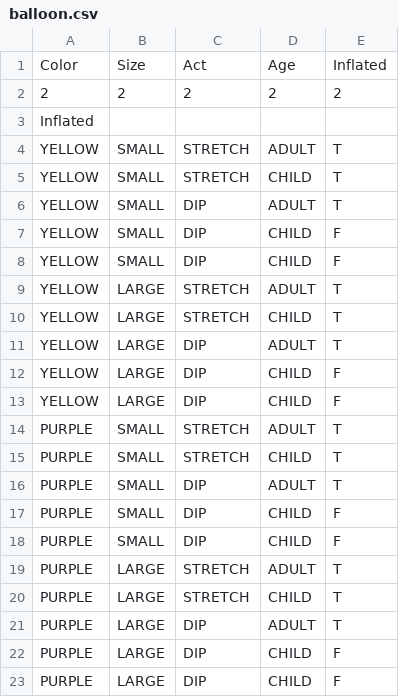
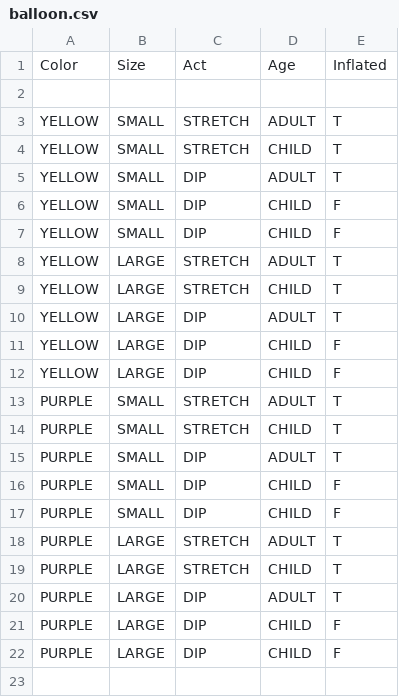
Before and after one commit to rsmail/Lab2, a CSV file: balloon.csv, drawn as a sheet; the diff names each change by its address in the sheet, - before the commit and + after, or states it on an @@ line.

```diff
--- a/balloon.csv
+++ b/balloon.csv
-row 2: 2 | 2 | 2 | 2 | 2
+row 2: (empty)
-row 3: Inflated
```
Also changed, not shown: 1 other file.
